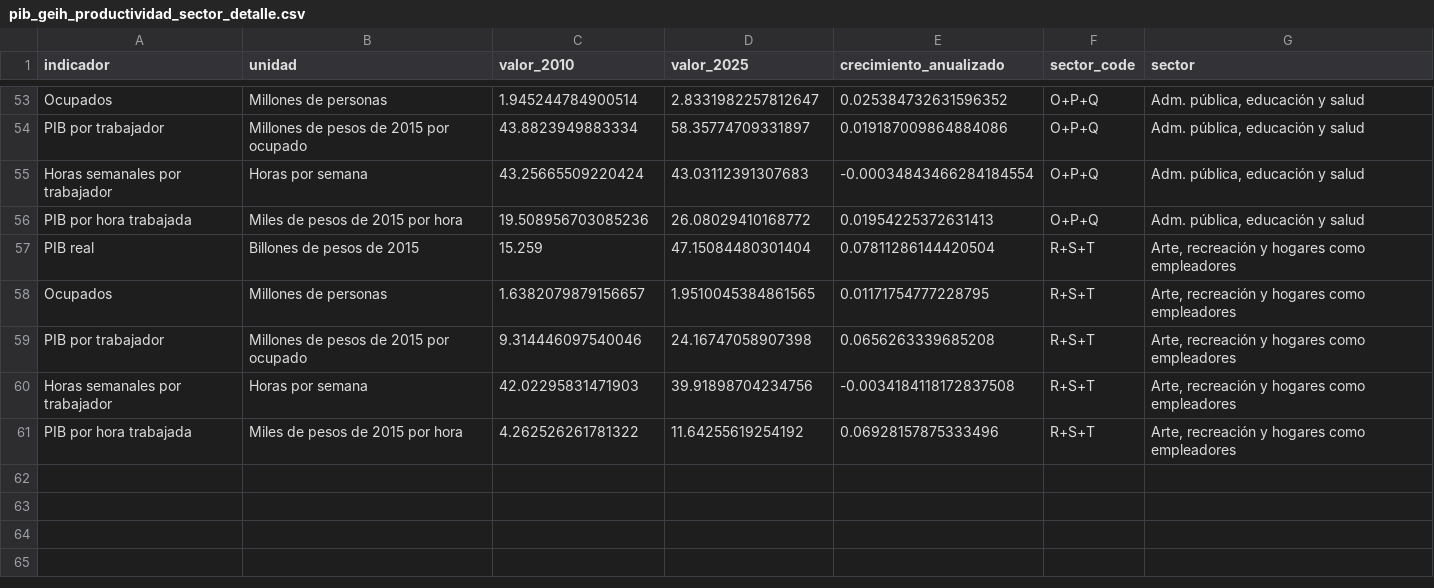
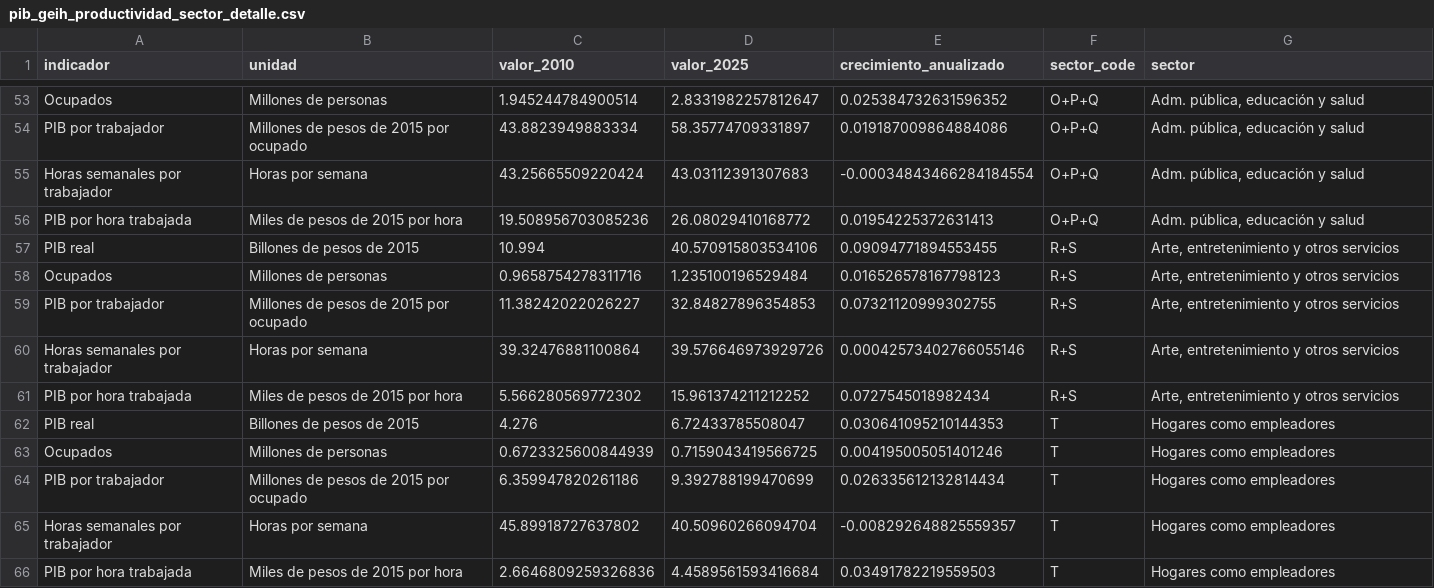
Before and after one commit to Kin-George/CJC-Monitor, a CSV file: Outputs/tables/pib_geih_productividad_sector_detalle.csv, drawn as a sheet; only a part is shown, gaps mark what is left out; removed rows and columns are numbered as before the commit, all else as after; the diff names each change by its address in the sheet, - before the commit and + after, or states it on an @@ line.

```diff
--- a/Outputs/tables/pib_geih_productividad_sector_detalle.csv
+++ b/Outputs/tables/pib_geih_productividad_sector_detalle.csv
-row 57: PIB real | Billones de pesos de 2015 | 15.259 | 47.15084480301404 | 0.07811286144420504 | R+S+T | Arte, recreación y hogares como empleadores
-row 58: Ocupados | Millones de personas | 1.6382079879156657 | 1.9510045384861565 | 0.01171754777228795 | R+S+T | Arte, recreación y hogares como empleadores
-row 59: PIB por trabajador | Millones de pesos de 2015 por ocupado | 9.314446097540046 | 24.16747058907398 | 0.0656263339685208 | R+S+T | Arte, recreación y hogares como empleadores
-row 60: Horas semanales por trabajador | Horas por semana | 42.02295831471903 | 39.91898704234756 | -0.0034184118172837508 | R+S+T | Arte, recreación y hogares como empleadores
-row 61: PIB por hora trabajada | Miles de pesos de 2015 por hora | 4.262526261781322 | 11.64255619254192 | 0.06928157875333496 | R+S+T | Arte, recreación y hogares como empleadores
+row 57: PIB real | Billones de pesos de 2015 | 10.994 | 40.570915803534106 | 0.09094771894553455 | R+S | Arte, entretenimiento y otros servicios
+row 58: Ocupados | Millones de personas | 0.9658754278311716 | 1.235100196529484 | 0.016526578167798123 | R+S | Arte, entretenimiento y otros servicios
+row 59: PIB por trabajador | Millones de pesos de 2015 por ocupado | 11.38242022026227 | 32.84827896354853 | 0.07321120999302755 | R+S | Arte, entretenimiento y otros servicios
+row 60: Horas semanales por trabajador | Horas por semana | 39.32476881100864 | 39.576646973929726 | 0.00042573402766055146 | R+S | Arte, entretenimiento y otros servicios
+row 61: PIB por hora trabajada | Miles de pesos de 2015 por hora | 5.566280569772302 | 15.961374211212252 | 0.0727545018982434 | R+S | Arte, entretenimiento y otros servicios
+row 62: PIB real | Billones de pesos de 2015 | 4.276 | 6.72433785508047 | 0.030641095210144353 | T | Hogares como empleadores
+row 63: Ocupados | Millones de personas | 0.6723325600844939 | 0.7159043419566725 | 0.004195005051401246 | T | Hogares como empleadores
+row 64: PIB por trabajador | Millones de pesos de 2015 por ocupado | 6.359947820261186 | 9.392788199470699 | 0.026335612132814434 | T | Hogares como empleadores
+row 65: Horas semanales por trabajador | Horas por semana | 45.89918727637802 | 40.50960266094704 | -0.008292648825559357 | T | Hogares como empleadores
+row 66: PIB por hora trabajada | Miles de pesos de 2015 por hora | 2.6646809259326836 | 4.4589561593416684 | 0.03491782219559503 | T | Hogares como empleadores
```
Also changed, not shown: Outputs/tables/pib_geih_productividad_sector_series.csv, Outputs/tables/pib_geih_productividad_sector_summary.csv, 30 other files.
